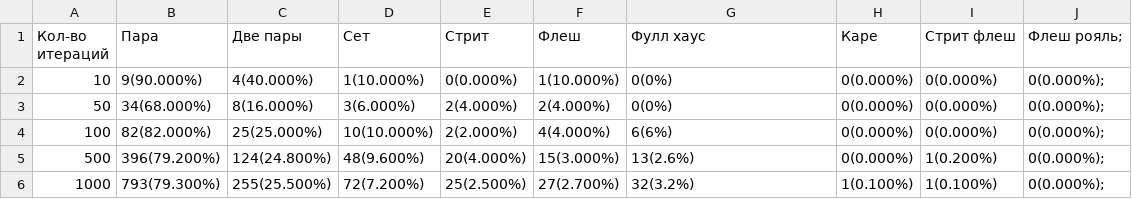
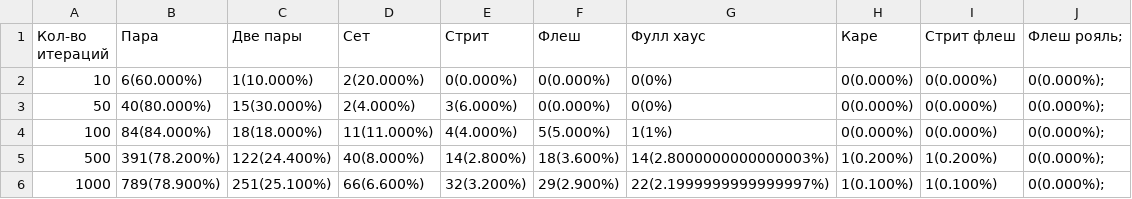
Before and after one commit to Vanalgin/Automat, a CSV file: log.csv, drawn as a sheet; only a part is shown; the diff covers the shown part only.

```diff
--- a/log.csv
+++ b/log.csv
@@ -1,6 +1,6 @@
 Кол-во итераций,Пара,Две пары,Сет,Стрит,Флеш,Фулл хаус,Каре,Стрит флеш,Флеш рояль;
-10,9(90.000%),4(40.000%),1(10.000%),0(0.000%),1(10.000%),0(0%),0(0.000%),0(0.000%),0(0.000%);
-50,34(68.000%),8(16.000%),3(6.000%),2(4.000%),2(4.000%),0(0%),0(0.000%),0(0.000%),0(0.000%);
-100,82(82.000%),25(25.000%),10(10.000%),2(2.000%),4(4.000%),6(6%),0(0.000%),0(0.000%),0(0.000%);
-500,396(79.200%),124(24.800%),48(9.600%),20(4.000%),15(3.000%),13(2.6%),0(0.000%),1(0.200%),0(0.000%);
-1000,793(79.300%),255(25.500%),72(7.200%),25(2.500%),27(2.700%),32(3.2%),1(0.100%),1(0.100%),0(0.000%);
+10,6(60.000%),1(10.000%),2(20.000%),0(0.000%),0(0.000%),0(0%),0(0.000%),0(0.000%),0(0.000%);
+50,40(80.000%),15(30.000%),2(4.000%),3(6.000%),0(0.000%),0(0%),0(0.000%),0(0.000%),0(0.000%);
+100,84(84.000%),18(18.000%),11(11.000%),4(4.000%),5(5.000%),1(1%),0(0.000%),0(0.000%),0(0.000%);
+500,391(78.200%),122(24.400%),40(8.000%),14(2.800%),18(3.600%),14(2.8000000000000003%),1(0.200%),1(0.200%),0(0.000%);
+1000,789(78.900%),251(25.100%),66(6.600%),32(3.200%),29(2.900%),22(2.1999999999999997%),1(0.100%),1(0.100%),0(0.000%);
```
Also changed, not shown: 42 edited cells elsewhere in this file, 1 other file.
